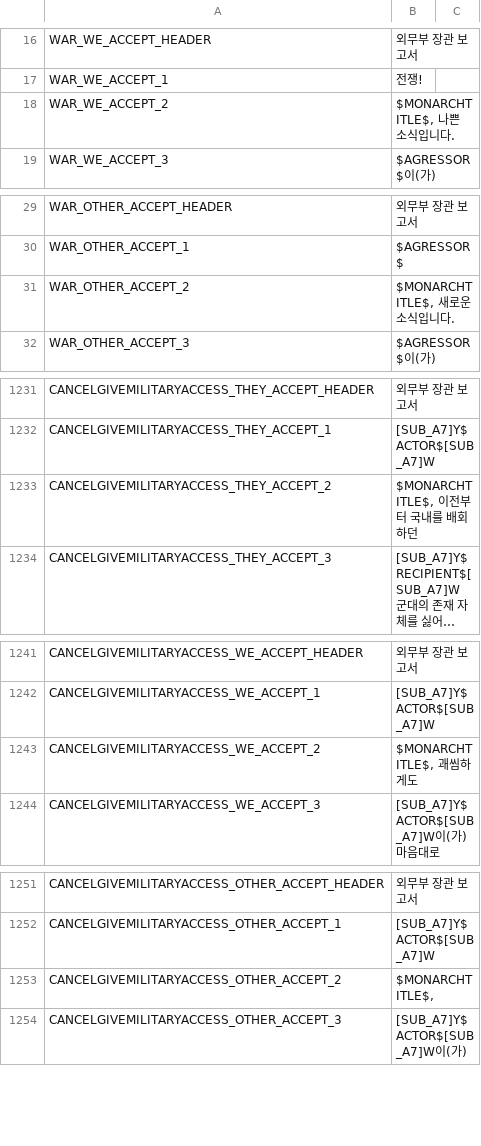
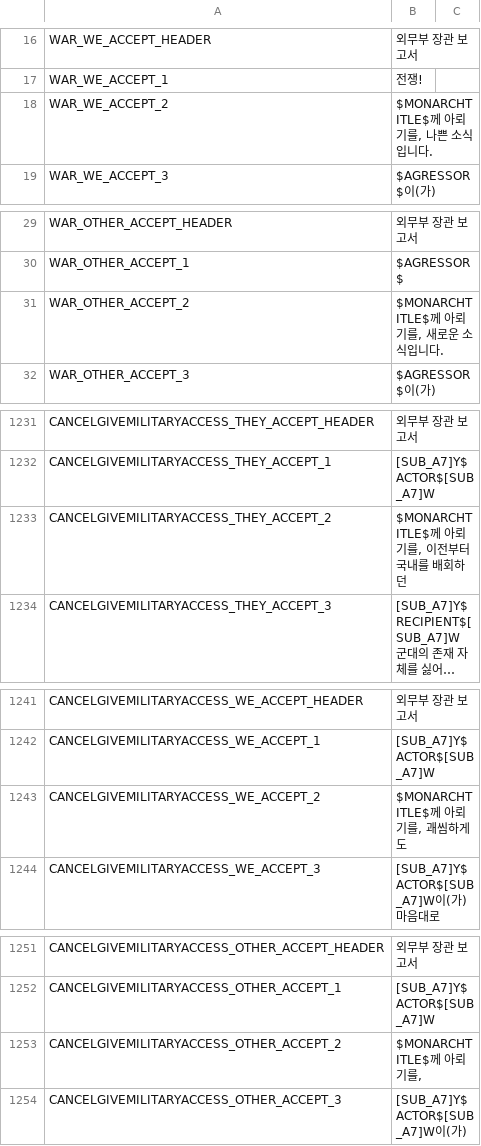
Before and after one commit to kimjeon-il/-Historical-Project-Mod-Korean-Patch, a CSV file: localisation/newtext.csv, drawn as a sheet; only a part is shown, gaps mark what is left out; long unchanged cells end in …; the diff covers the shown part only; the diff names each change by its address in the sheet, - before the commit and + after, or states it on an @@ line.

Commit message:
Update newtext.csv

```diff
--- a/localisation/newtext.csv
+++ b/localisation/newtext.csv
-B18: $MONARCHTITLE$, 나쁜 소식입니다.
+B18: $MONARCHTITLE$께 아뢰기를, 나쁜 소식입니다.
-B31: $MONARCHTITLE$, 새로운 소식입니다.
+B31: $MONARCHTITLE$께 아뢰기를, 새로운 소식입니다.
-B1233: $MONARCHTITLE$, 이전부터 국내를 배회하던
+B1233: $MONARCHTITLE$께 아뢰기를, 이전부터 국내를 배회하던
-B1243: $MONARCHTITLE$, 괘씸하게도
+B1243: $MONARCHTITLE$께 아뢰기를, 괘씸하게도
-B1253: $MONARCHTITLE$,
+B1253: $MONARCHTITLE$께 아뢰기를,
```
Also changed, not shown: 4 edited cells elsewhere in this file.
